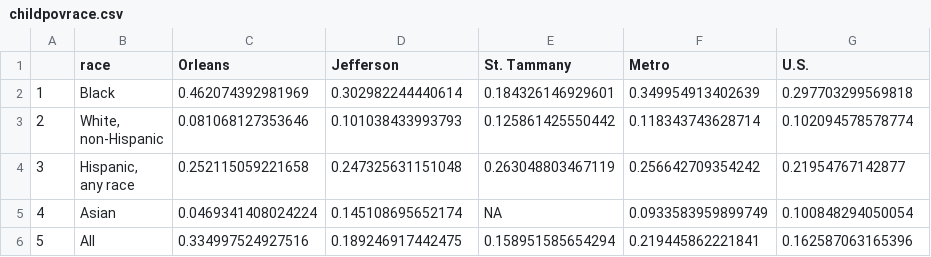
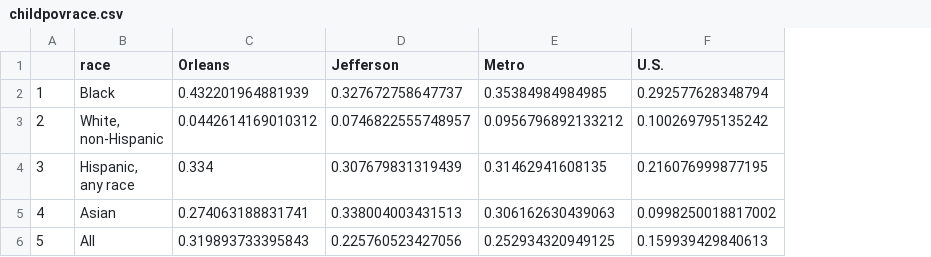
Before and after one commit to the-data-center/Who-Lives, a CSV file: outputs/spreadsheets/childpovrace.csv, drawn as a sheet; removed rows and columns are numbered as before the commit, all else as after; the diff names each change by its address in the sheet, - before the commit and + after, or states it on an @@ line.

```diff
--- a/outputs/spreadsheets/childpovrace.csv
+++ b/outputs/spreadsheets/childpovrace.csv
-column E (St. Tammany), rows 2-6: 0.184326146929601 | 0.125861425550442 | 0.263048803467119 | NA | 0.158951585654294
-C2 (Orleans): 0.462074392981969
+C2 (Orleans): 0.432201964881939
-D2 (Jefferson): 0.302982244440614
+D2 (Jefferson): 0.327672758647737
-E2 (Metro): 0.349954913402639
+E2 (Metro): 0.35384984984985
-F2 (U.S.): 0.297703299569818
+F2 (U.S.): 0.292577628348794
-C3 (Orleans): 0.081068127353646
+C3 (Orleans): 0.0442614169010312
-D3 (Jefferson): 0.101038433993793
+D3 (Jefferson): 0.0746822555748957
-E3 (Metro): 0.118343743628714
+E3 (Metro): 0.0956796892133212
-F3 (U.S.): 0.102094578578774
+F3 (U.S.): 0.100269795135242
-C4 (Orleans): 0.252115059221658
+C4 (Orleans): 0.334
-D4 (Jefferson): 0.247325631151048
+D4 (Jefferson): 0.307679831319439
-E4 (Metro): 0.256642709354242
+E4 (Metro): 0.31462941608135
-F4 (U.S.): 0.21954767142877
+F4 (U.S.): 0.216076999877195
-C5 (Orleans): 0.0469341408024224
+C5 (Orleans): 0.274063188831741
-D5 (Jefferson): 0.145108695652174
+D5 (Jefferson): 0.338004003431513
-E5 (Metro): 0.0933583959899749
+E5 (Metro): 0.306162630439063
-F5 (U.S.): 0.100848294050054
+F5 (U.S.): 0.0998250018817002
-C6 (Orleans): 0.334997524927516
+C6 (Orleans): 0.319893733395843
-D6 (Jefferson): 0.189246917442475
+D6 (Jefferson): 0.225760523427056
-E6 (Metro): 0.219445862221841
+E6 (Metro): 0.252934320949125
-F6 (U.S.): 0.162587063165396
+F6 (U.S.): 0.159939429840613
```
Also changed, not shown: outputs/spreadsheets/childpov.csv, 6 other files.
